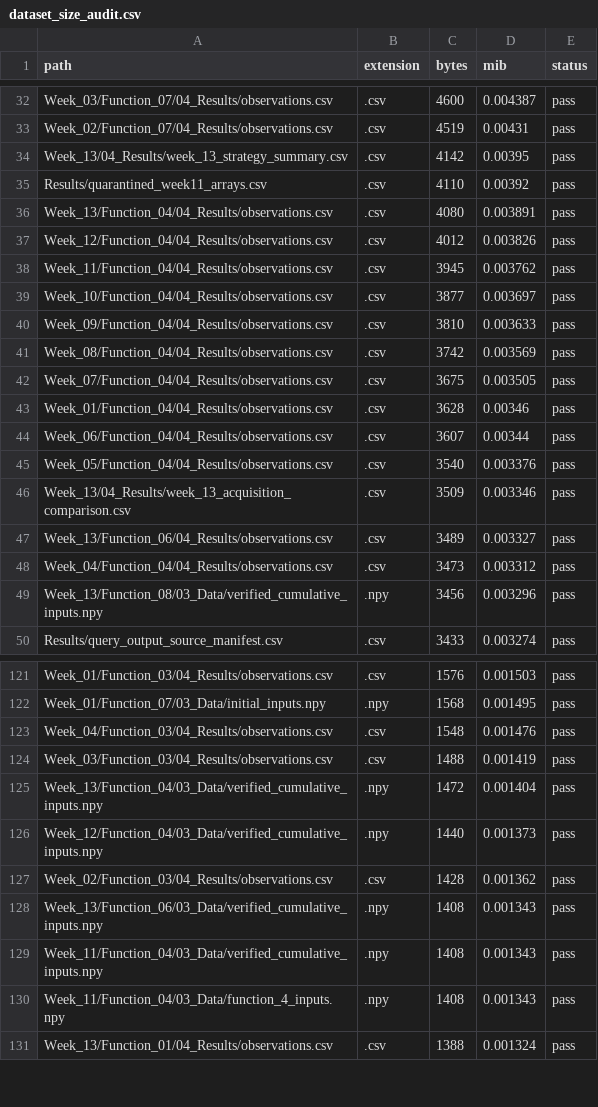
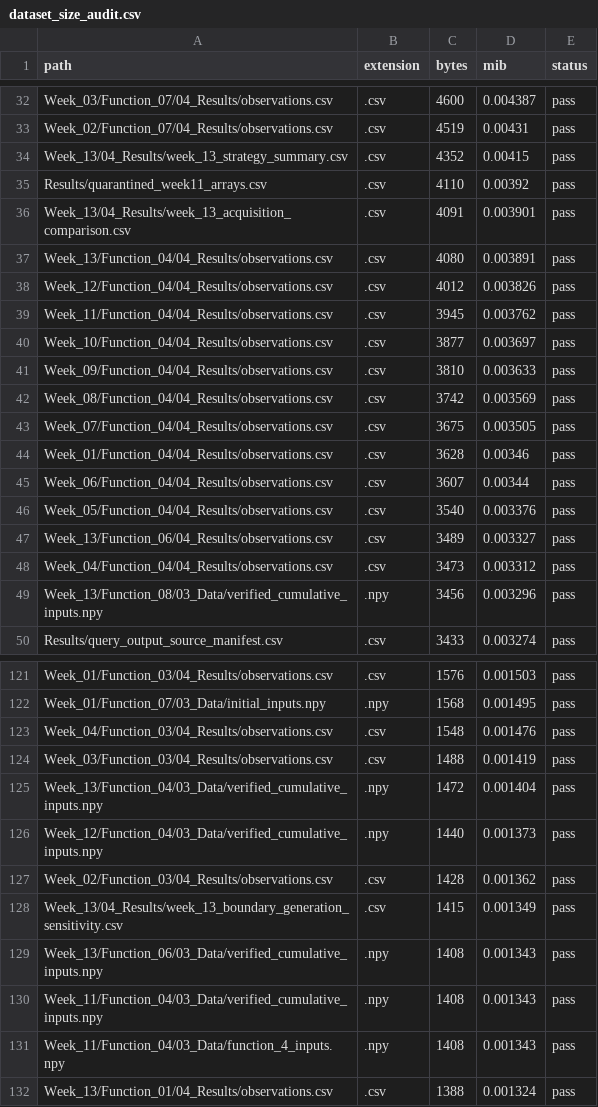
Before and after one commit to JPAmewu/My_Capstone_1_Imperial, a CSV file: Results/dataset_size_audit.csv, drawn as a sheet; only a part is shown, gaps mark what is left out.

```diff
--- a/Results/dataset_size_audit.csv
+++ b/Results/dataset_size_audit.csv
@@ -33,4 +33,5 @@ Week_03/Function_07/04_Results/observations.csv,.csv,4600,0.004387,pass
 Week_02/Function_07/04_Results/observations.csv,.csv,4519,0.00431,pass
-Week_13/04_Results/week_13_strategy_summary.csv,.csv,4142,0.00395,pass
+Week_13/04_Results/week_13_strategy_summary.csv,.csv,4352,0.00415,pass
 Results/quarantined_week11_arrays.csv,.csv,4110,0.00392,pass
+Week_13/04_Results/week_13_acquisition_comparison.csv,.csv,4091,0.003901,pass
 Week_13/Function_04/04_Results/observations.csv,.csv,4080,0.003891,pass
@@ -45,3 +46,2 @@ Week_06/Function_04/04_Results/observations.csv,.csv,3607,0.00344,pass
 Week_05/Function_04/04_Results/observations.csv,.csv,3540,0.003376,pass
-Week_13/04_Results/week_13_acquisition_comparison.csv,.csv,3509,0.003346,pass
 Week_13/Function_06/04_Results/observations.csv,.csv,3489,0.003327,pass
@@ -127,2 +127,3 @@ Week_12/Function_04/03_Data/verified_cumulative_inputs.npy,.npy,1440,0.001373,pa
 Week_02/Function_03/04_Results/observations.csv,.csv,1428,0.001362,pass
+Week_13/04_Results/week_13_boundary_generation_sensitivity.csv,.csv,1415,0.001349,pass
 Week_13/Function_06/03_Data/verified_cumulative_inputs.npy,.npy,1408,0.001343,pass
```
Also changed, not shown: Week_13/04_Results/week_13_acquisition_comparison.csv, Week_13/04_Results/week_13_strategy_summary.csv, 20 other files.
